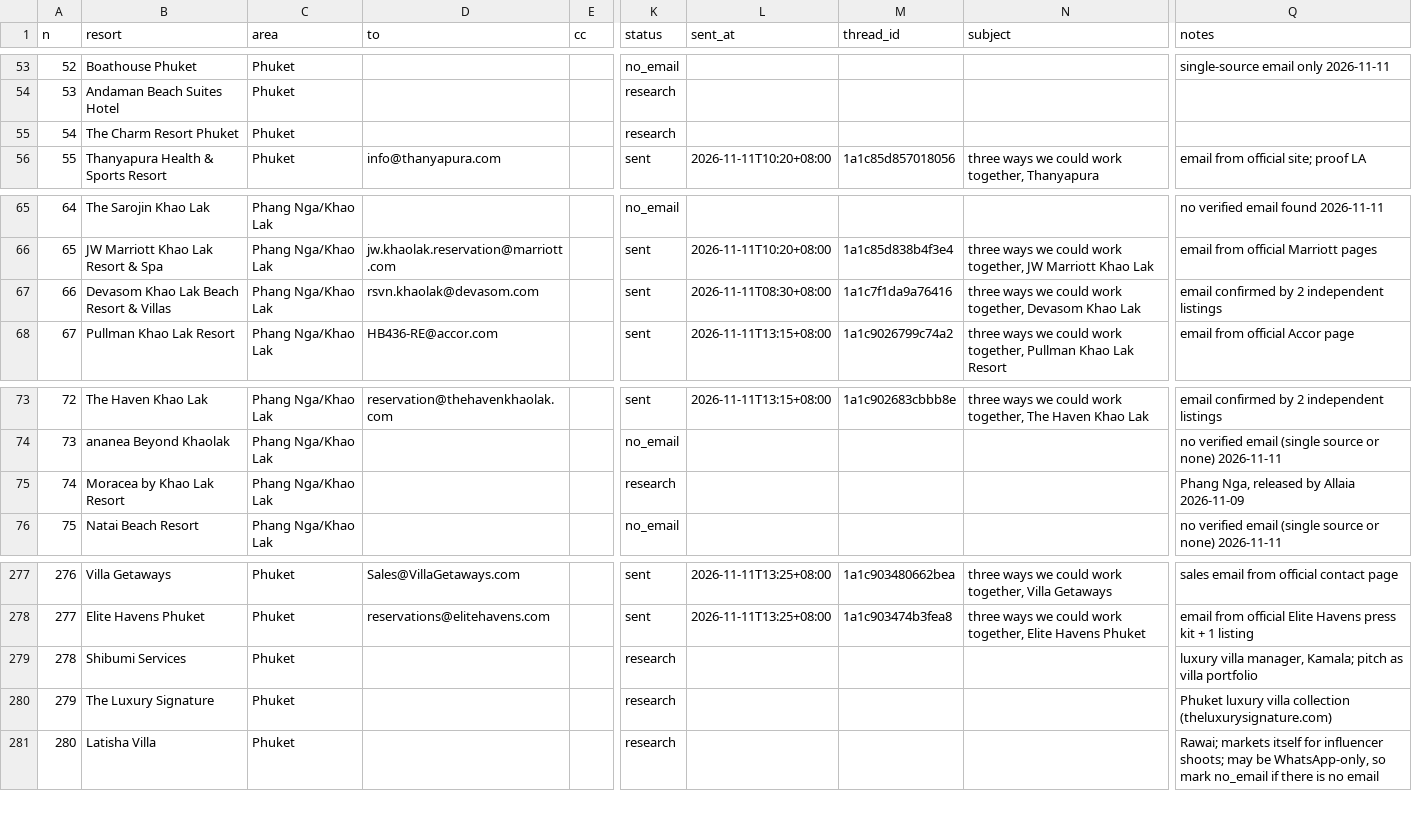
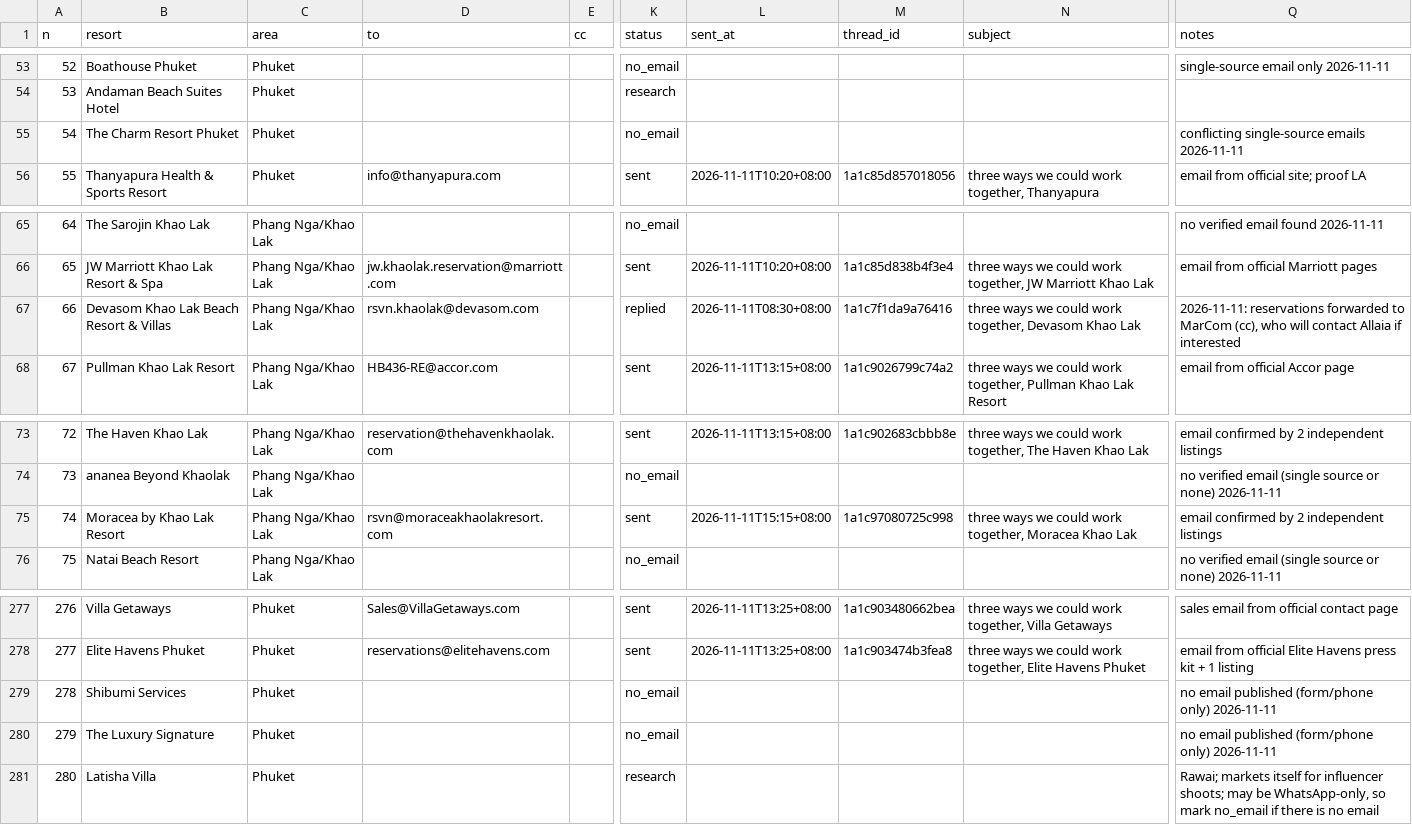
Before and after one commit to allaiaj/allaia-media, a CSV file: docs/outreach/queue.csv, drawn as a sheet; only a part is shown, gaps mark what is left out; the diff names each change by its address in the sheet, - before the commit and + after, or states it on an @@ line.

```diff
--- a/docs/outreach/queue.csv
+++ b/docs/outreach/queue.csv
-K55 (status): research
+K55 (status): no_email
-Q55 (notes): (empty)
+Q55 (notes): conflicting single-source emails 2026-11-11
-K67 (status): sent
+K67 (status): replied
-Q67 (notes): email confirmed by 2 independent listings
+Q67 (notes): 2026-11-11: reservations forwarded to MarCom (cc), who will contact Allaia if interested
-D75 (to): (empty)
+D75 (to): rsvn@moraceakhaolakresort.com
-K75 (status): research
+K75 (status): sent
-L75 (sent_at): (empty)
+L75 (sent_at): 2026-11-11T15:15+08:00
-M75 (thread_id): (empty)
+M75 (thread_id): 1a1c97080725c998
-N75 (subject): (empty)
+N75 (subject): three ways we could work together, Moracea Khao Lak
-Q75 (notes): Phang Nga, released by Allaia 2026-11-09
+Q75 (notes): email confirmed by 2 independent listings
-K279:K280 (status): research
+K279:K280 (status): no_email
-Q279 (notes): luxury villa manager, Kamala; pitch as villa portfolio
+Q279 (notes): no email published (form/phone only) 2026-11-11
-Q280 (notes): Phuket luxury villa collection (theluxurysignature.com)
+Q280 (notes): no email published (form/phone only) 2026-11-11
```
